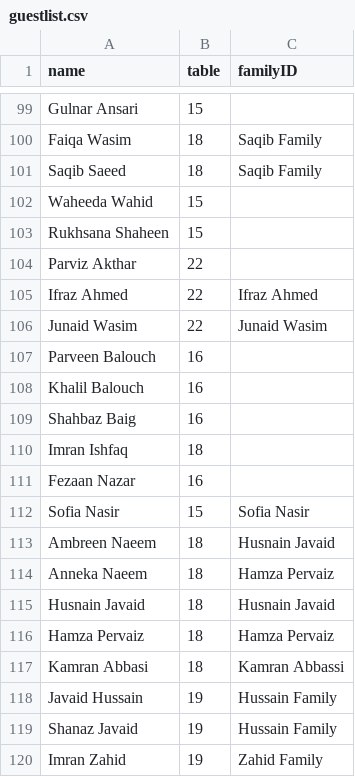
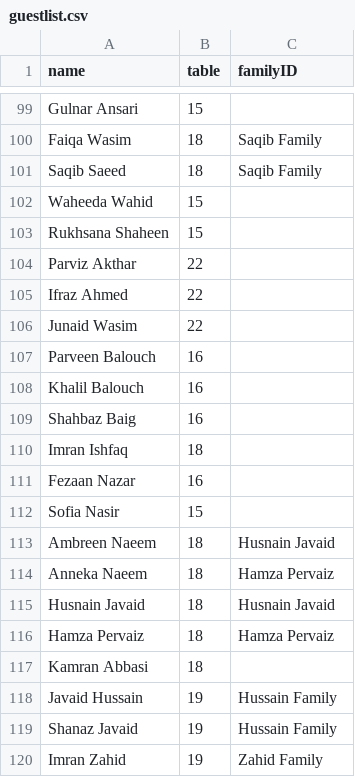
Before and after one commit to RehanahR/ShuaibandMaariya, a CSV file: data/guestlist.csv, drawn as a sheet; only a part is shown, gaps mark what is left out; the diff names each change by its address in the sheet, - before the commit and + after, or states it on an @@ line.

Commit message:
Final commit message: Updated guestlist.csv with new entries and removed duplicates.

```diff
--- a/data/guestlist.csv
+++ b/data/guestlist.csv
-C105 (familyID): Ifraz Ahmed
+C105 (familyID): (empty)
-C106 (familyID): Junaid Wasim
+C106 (familyID): (empty)
-C112 (familyID): Sofia Nasir
+C112 (familyID): (empty)
-C117 (familyID): Kamran Abbassi
+C117 (familyID): (empty)
```
